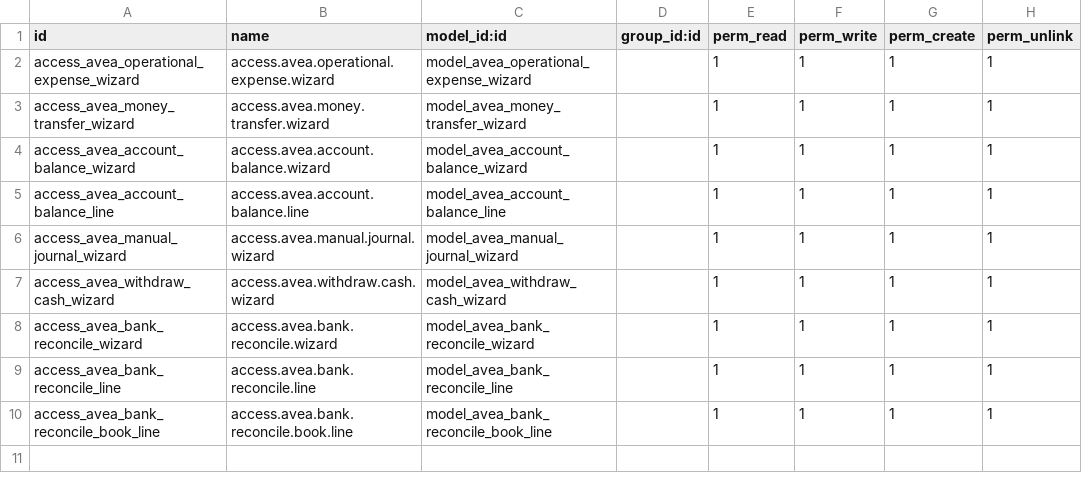
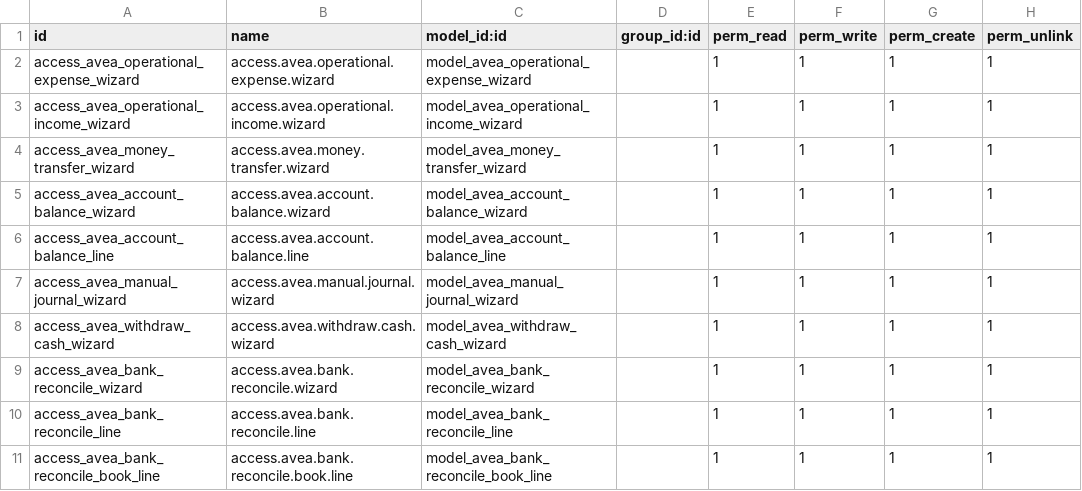
Before and after one commit to diedirk8/avea_till, a CSV file: avea_dashboard/security/operations/ir.model.access.csv, drawn as a sheet.

```diff
--- a/avea_dashboard/security/operations/ir.model.access.csv
+++ b/avea_dashboard/security/operations/ir.model.access.csv
@@ -2,2 +2,3 @@ id,name,model_id:id,group_id:id,perm_read,perm_write,perm_create,perm_unlink
 access_avea_operational_expense_wizard,access.avea.operational.expense.wizard,model_avea_operational_expense_wizard,,1,1,1,1
+access_avea_operational_income_wizard,access.avea.operational.income.wizard,model_avea_operational_income_wizard,,1,1,1,1
 access_avea_money_transfer_wizard,access.avea.money.transfer.wizard,model_avea_money_transfer_wizard,,1,1,1,1
```
Also changed, not shown: 11 other files.
